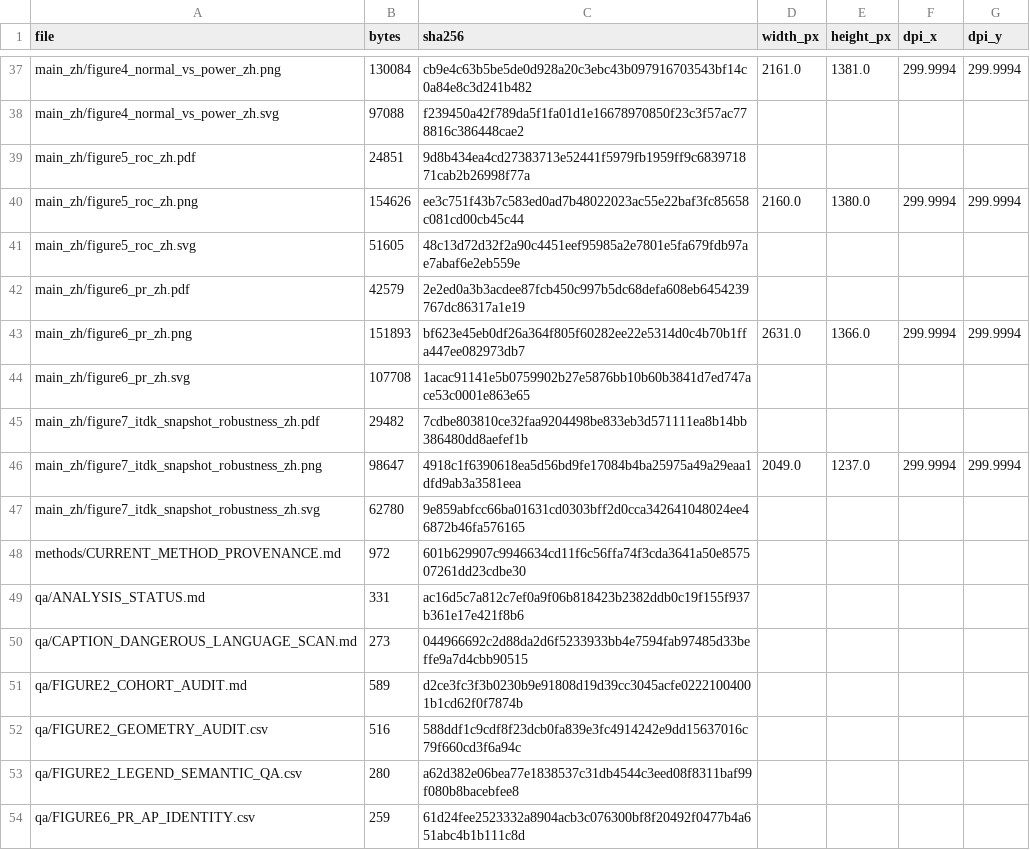
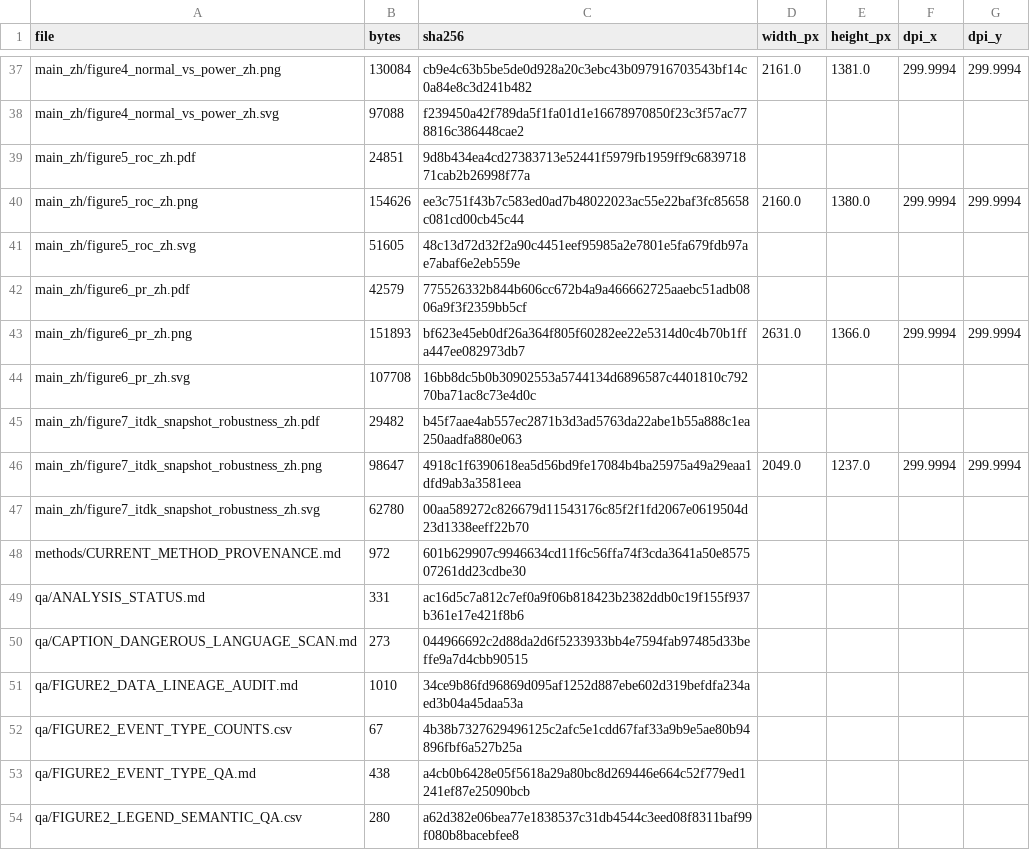
Before and after one commit to 162645/Ukraine, a CSV file: paper_current_final_v3_fixed/qa/FILE_MANIFEST.csv, drawn as a sheet; only a part is shown, gaps mark what is left out; the shorter side is filled out with more unchanged rows; the diff covers the shown part only.

Commit message:
rebuild figure 2 from main power cohort

```diff
--- a/paper_current_final_v3_fixed/qa/FILE_MANIFEST.csv
+++ b/paper_current_final_v3_fixed/qa/FILE_MANIFEST.csv
@@ -41,8 +41,8 @@ main_zh/figure5_roc_zh.png,154626,ee3c751f43b7c583ed0ad7b48022023ac55e22baf3fc85
 main_zh/figure5_roc_zh.svg,51605,48c13d72d32f2a90c4451eef95985a2e7801e5fa679fdb97ae7abaf6e2eb559e,,,,
-main_zh/figure6_pr_zh.pdf,42579,2e2ed0a3b3acdee87fcb450c997b5dc68defa608eb6454239767dc86317a1e19,,,,
+main_zh/figure6_pr_zh.pdf,42579,775526332b844b606cc672b4a9a466662725aaebc51adb0806a9f3f2359bb5cf,,,,
 main_zh/figure6_pr_zh.png,151893,bf623e45eb0df26a364f805f60282ee22e5314d0c4b70b1ffa447ee082973db7,2631.0,1366.0,299.9994,299.9994
-main_zh/figure6_pr_zh.svg,107708,1acac91141e5b0759902b27e5876bb10b60b3841d7ed747ace53c0001e863e65,,,,
-main_zh/figure7_itdk_snapshot_robustness_zh.pdf,29482,7cdbe803810ce32faa9204498be833eb3d571111ea8b14bb386480dd8aefef1b,,,,
+main_zh/figure6_pr_zh.svg,107708,16bb8dc5b0b30902553a5744134d6896587c4401810c79270ba71ac8c73e4d0c,,,,
+main_zh/figure7_itdk_snapshot_robustness_zh.pdf,29482,b45f7aae4ab557ec2871b3d3ad5763da22abe1b55a888c1ea250aadfa880e063,,,,
 main_zh/figure7_itdk_snapshot_robustness_zh.png,98647,4918c1f6390618ea5d56bd9fe17084b4ba25975a49a29eaa1dfd9ab3a3581eea,2049.0,1237.0,299.9994,299.9994
-main_zh/figure7_itdk_snapshot_robustness_zh.svg,62780,9e859abfcc66ba01631cd0303bff2d0cca342641048024ee46872b46fa576165,,,,
+main_zh/figure7_itdk_snapshot_robustness_zh.svg,62780,00aa589272c826679d11543176c85f2f1fd2067e0619504d23d1338eeff22b70,,,,
 methods/CURRENT_METHOD_PROVENANCE.md,972,601b629907c9946634cd11f6c56ffa74f3cda3641a50e857507261dd23cdbe30,,,,
@@ -50,4 +50,5 @@ qa/ANALYSIS_STATUS.md,331,ac16d5c7a812c7ef0a9f06b818423b2382ddb0c19f155f937b361e
 qa/CAPTION_DANGEROUS_LANGUAGE_SCAN.md,273,044966692c2d88da2d6f5233933bb4e7594fab97485d33beffe9a7d4cbb90515,,,,
-qa/FIGURE2_COHORT_AUDIT.md,589,d2ce3fc3f3b0230b9e91808d19d39cc3045acfe02221004001b1cd62f0f7874b,,,,
-qa/FIGURE2_GEOMETRY_AUDIT.csv,516,588ddf1c9cdf8f23dcb0fa839e3fc4914242e9dd15637016c79f660cd3f6a94c,,,,
+qa/FIGURE2_DATA_LINEAGE_AUDIT.md,1010,34ce9b86fd96869d095af1252d887ebe602d319befdfa234aed3b04a45daa53a,,,,
+qa/FIGURE2_EVENT_TYPE_COUNTS.csv,67,4b38b7327629496125c2afc5e1cdd67faf33a9b9e5ae80b94896fbf6a527b25a,,,,
+qa/FIGURE2_EVENT_TYPE_QA.md,438,a4cb0b6428e05f5618a29a80bc8d269446e664c52f779ed1241ef87e25090bcb,,,,
 qa/FIGURE2_LEGEND_SEMANTIC_QA.csv,280,a62d382e06bea77e1838537c31db4544c3eed08f8311baf99f080b8bacebfee8,,,,
```
Also changed, not shown: 4 added rows and 52 edited cells elsewhere in this file, 49 other files.
